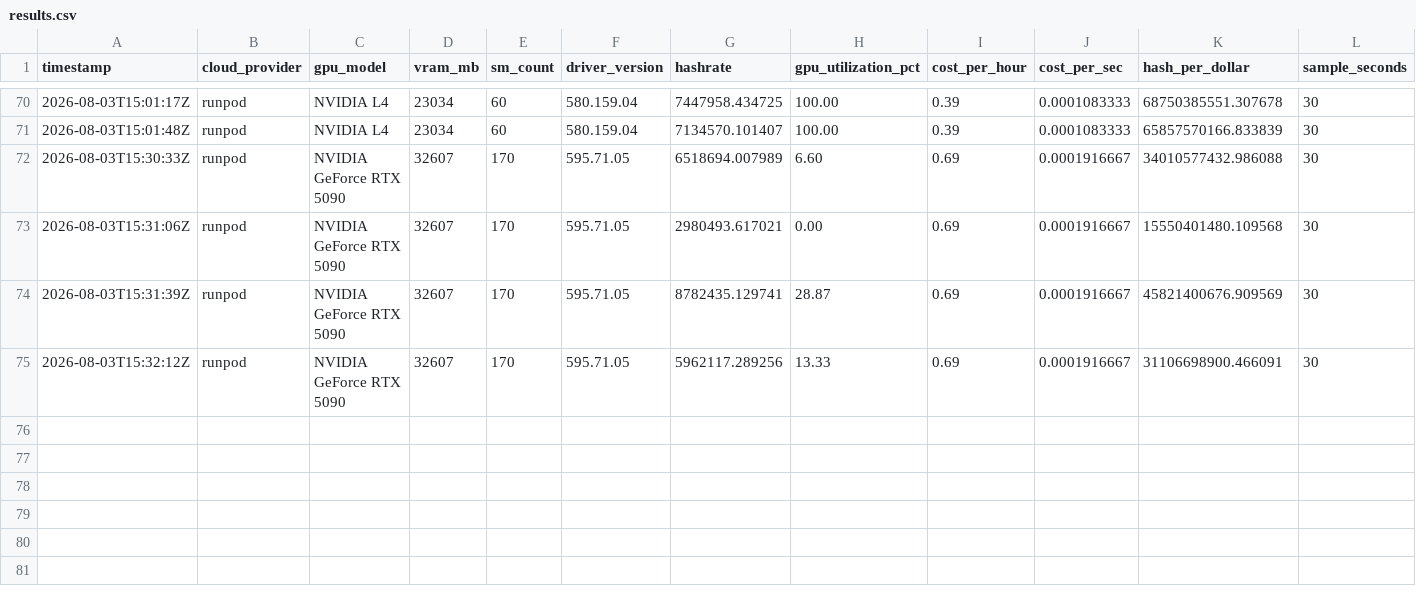
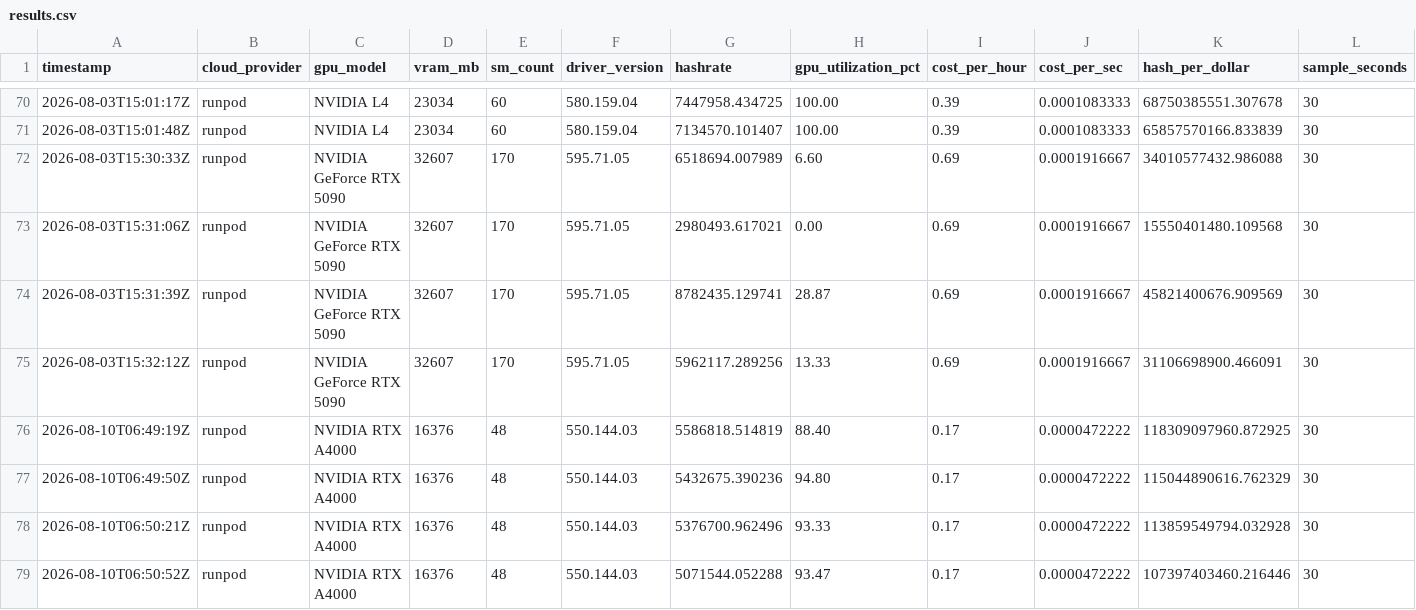
Before and after one commit to Quantus-Network/quantus-miner, a CSV file: gpu-bench/results.csv, drawn as a sheet; only a part is shown, gaps mark what is left out; rows hold the shown columns only; the diff names each change by its address in the sheet, - before the commit and + after, or states it on an @@ line.

```diff
--- a/gpu-bench/results.csv
+++ b/gpu-bench/results.csv
+row 76: 2026-08-10T06:49:19Z | runpod | NVIDIA RTX A4000 | 16376 | 48 | 550.144.03 | 5586818.514819 | 88.40 | 0.17 | 0.0000472222 | 118309097960.872925 | 30
+row 77: 2026-08-10T06:49:50Z | runpod | NVIDIA RTX A4000 | 16376 | 48 | 550.144.03 | 5432675.390236 | 94.80 | 0.17 | 0.0000472222 | 115044890616.762329 | 30
+row 78: 2026-08-10T06:50:21Z | runpod | NVIDIA RTX A4000 | 16376 | 48 | 550.144.03 | 5376700.962496 | 93.33 | 0.17 | 0.0000472222 | 113859549794.032928 | 30
+row 79: 2026-08-10T06:50:52Z | runpod | NVIDIA RTX A4000 | 16376 | 48 | 550.144.03 | 5071544.052288 | 93.47 | 0.17 | 0.0000472222 | 107397403460.216446 | 30
```
